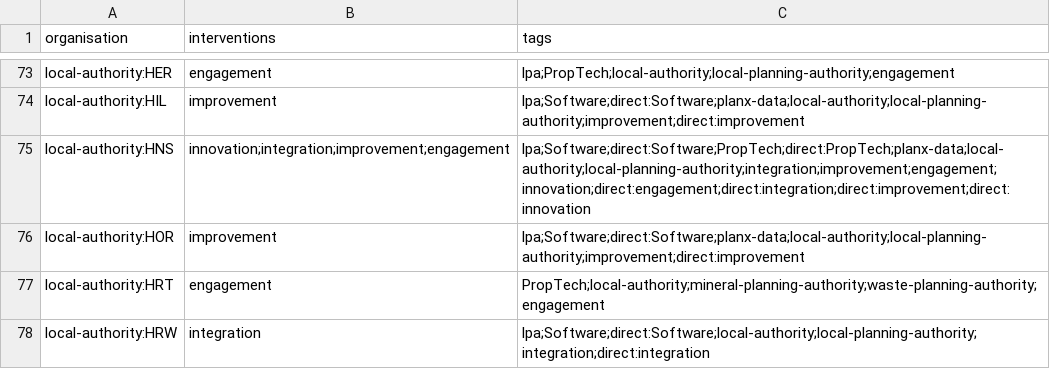
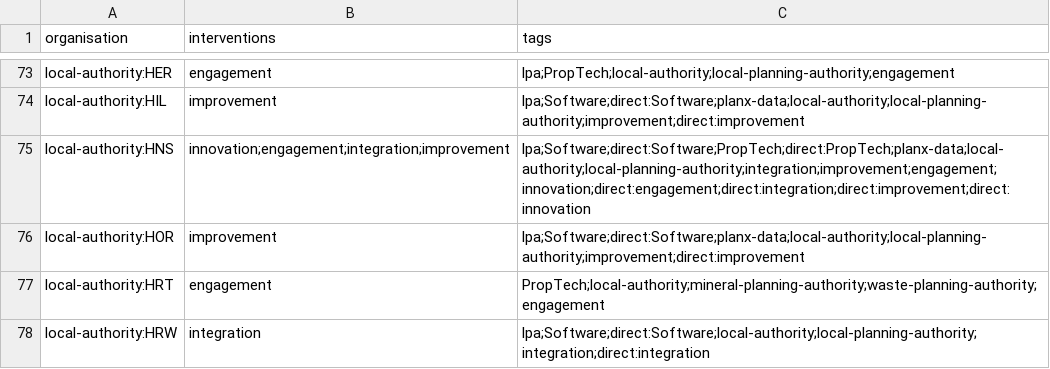
Before and after one commit to digital-land/performance, a CSV file: docs/project/open-digital-planning/members.csv, drawn as a sheet; only a part is shown, gaps mark what is left out; the diff covers the shown part only.

```diff
--- a/docs/project/open-digital-planning/members.csv
+++ b/docs/project/open-digital-planning/members.csv
@@ -74,3 +74,3 @@ local-authority:HER,engagement,lpa;PropTech;local-authority;local-planning-autho
 local-authority:HIL,improvement,lpa;Software;direct:Software;planx-data;local-authority;local-planning-authority;improvement;direct:improvement
-local-authority:HNS,innovation;integration;improvement;engagement,lpa;Software;direct:Software;PropTech;direct:PropTech;planx-data;local-authority;local-planning-authority;integration;improvement;engagement;innovation;direct:engagement;direct:integration;direct:improvement;direct:innovation
+local-authority:HNS,innovation;engagement;integration;improvement,lpa;Software;direct:Software;PropTech;direct:PropTech;planx-data;local-authority;local-planning-authority;integration;improvement;engagement;innovation;direct:engagement;direct:integration;direct:improvement;direct:innovation
 local-authority:HOR,improvement,lpa;Software;direct:Software;planx-data;local-authority;local-planning-authority;improvement;direct:improvement
```
Also changed, not shown: 22 edited cells elsewhere in this file, 2 other files.
